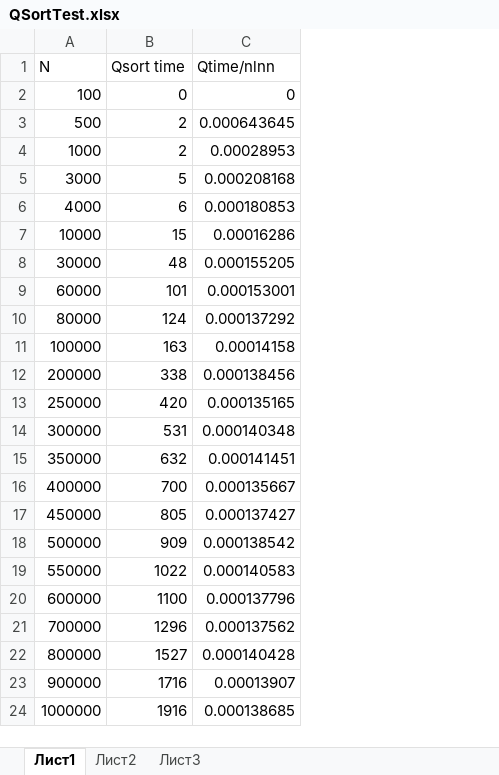
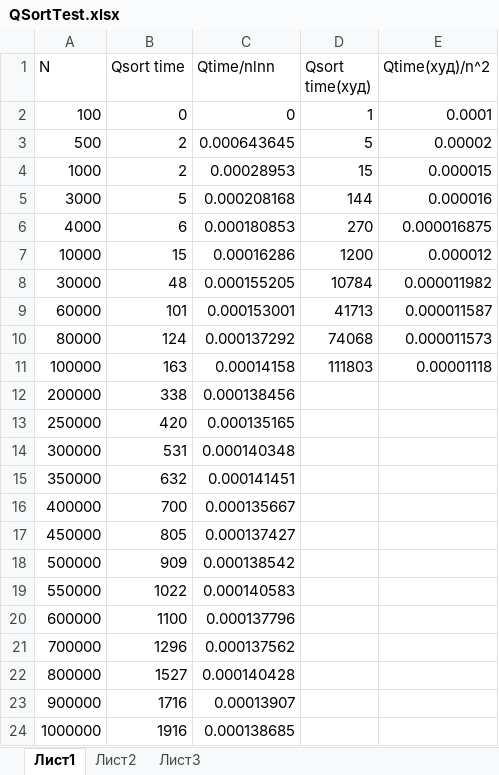
Before and after one commit to BrandonRTL/Algorithms, an Excel workbook: QSortTest.xlsx, sheet Лист1, drawn as a sheet; values as stored, in another font and other column widths than the file's, no borders; charts and pictures not drawn; the diff names each change by its address in the sheet, - before the commit and + after, or states it on an @@ line.

Commit message:
Обожаю, блин, графики.

```diff
--- a/QSortTest.xlsx (sheet Лист1)
+++ b/QSortTest.xlsx (sheet Лист1)
+column D (Qsort time(худ)), rows 2-11: 1 | 5 | 15 | 144 | 270 | 1200 | 10784 | 41713 | 74068 | 111803
+column E (Qtime(худ)/n^2), rows 2-11: 0.0001 | 0.00002 | 0.000015 | 0.000016 | 0.000016875 | 0.000012 | 0.000011982 | 0.000011587 | 0.000011573 | 0.00001118
```
Also changed, not shown: charts or pictures.
